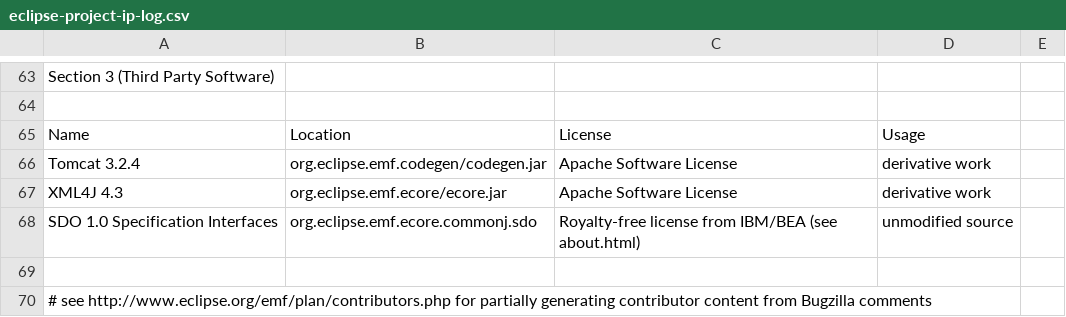
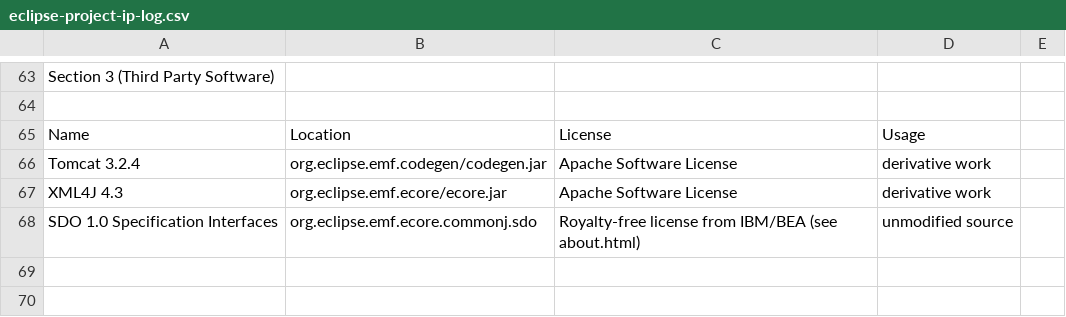
Before and after one commit to eclipse-modeling/modeling-website, a CSV file: emf/eclipse-project-ip-log.csv, drawn as a sheet; only a part is shown, gaps mark what is left out.

Commit message:
remove footnote

```diff
--- a/emf/eclipse-project-ip-log.csv
+++ b/emf/eclipse-project-ip-log.csv
@@ -68,3 +68 @@ XML4J 4.3, org.eclipse.emf.ecore/ecore.jar,Apache Software License,derivative wo
 SDO 1.0 Specification Interfaces,org.eclipse.emf.ecore.commonj.sdo,Royalty-free license from IBM/BEA (see about.html),unmodified source,
-
-# see http://www.eclipse.org/emf/plan/contributors.php for partially generating contributor content from Bugzilla comments
```
